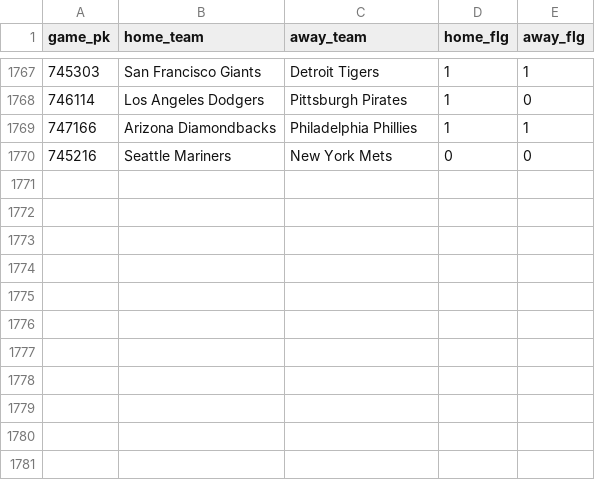
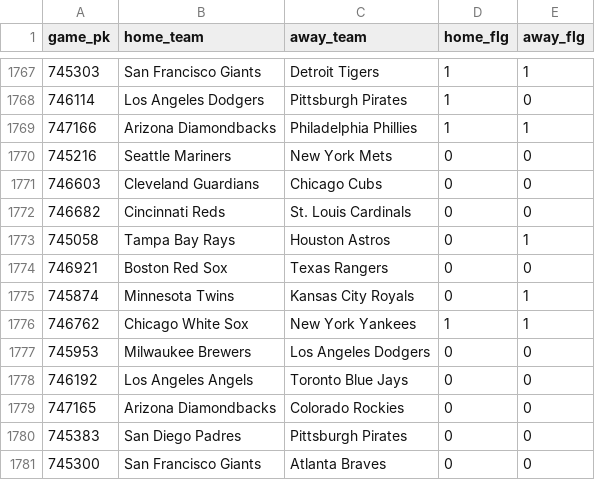
Before and after one commit to chadallison/mlb24, a CSV file: data/first_inning_scores.csv, drawn as a sheet; only a part is shown, gaps mark what is left out.

```diff
--- a/data/first_inning_scores.csv
+++ b/data/first_inning_scores.csv
@@ -1770 +1770,12 @@ game_pk,home_team,away_team,home_flg,away_flg
 745216,Seattle Mariners,New York Mets,0,0
+746603,Cleveland Guardians,Chicago Cubs,0,0
+746682,Cincinnati Reds,St. Louis Cardinals,0,0
+745058,Tampa Bay Rays,Houston Astros,0,1
+746921,Boston Red Sox,Texas Rangers,0,0
+745874,Minnesota Twins,Kansas City Royals,0,1
+746762,Chicago White Sox,New York Yankees,1,1
+745953,Milwaukee Brewers,Los Angeles Dodgers,0,0
+746192,Los Angeles Angels,Toronto Blue Jays,0,0
+747165,Arizona Diamondbacks,Colorado Rockies,0,0
+745383,San Diego Padres,Pittsburgh Pirates,0,0
+745300,San Francisco Giants,Atlanta Braves,0,0
```
Also changed, not shown: data/end_games.csv, data/first_scorers.csv, 24 other files.
